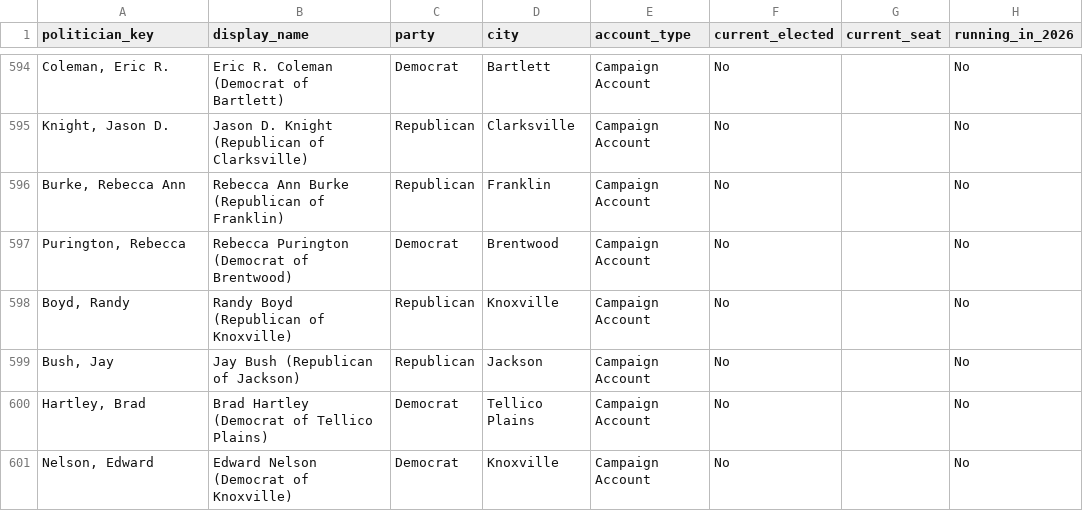
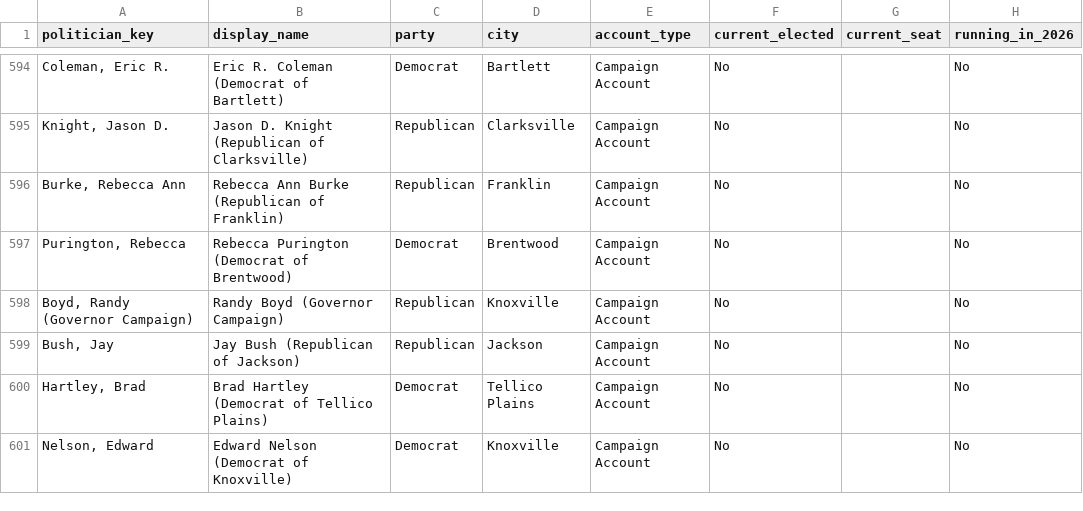
Before and after one commit to ReporterAdam/Tennessee-Lookout-Cash-For-Clout-Political-Spending-database, a CSV file: data/cf_politicians.csv, drawn as a sheet; only a part is shown, gaps mark what is left out; the diff covers the shown part only; the diff names each change by its address in the sheet, - before the commit and + after, or states it on an @@ line.

```diff
--- a/data/cf_politicians.csv
+++ b/data/cf_politicians.csv
-A598 (politician_key): Boyd, Randy
+A598 (politician_key): Boyd, Randy (Governor Campaign)
-B598 (display_name): Randy Boyd (Republican of Knoxville)
+B598 (display_name): Randy Boyd (Governor Campaign)
```
Also changed, not shown: 1 added row, 1 removed row and 24 edited cells elsewhere in this file, data/cf_donor_summary.csv, data/cf_politician_totals.csv, 8 other files.
